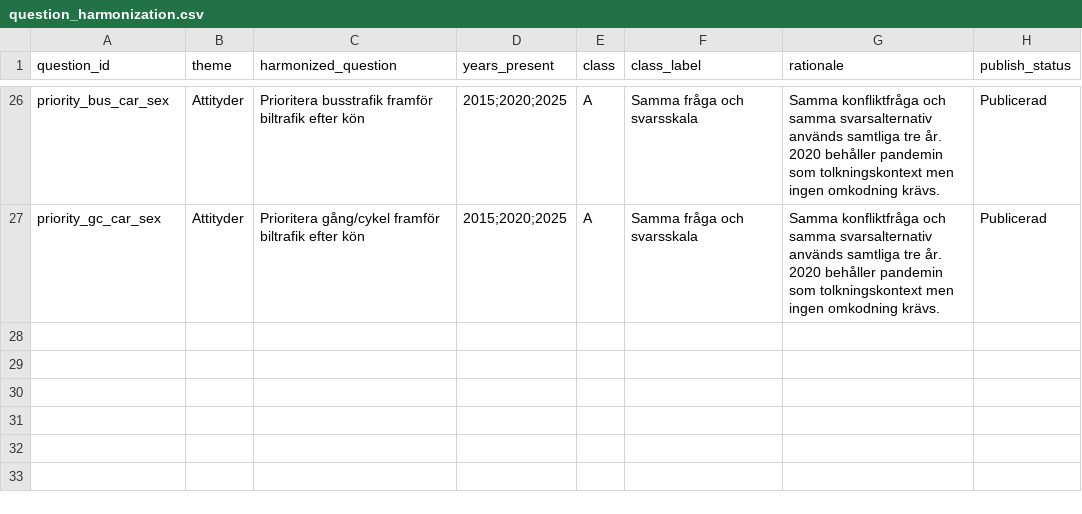
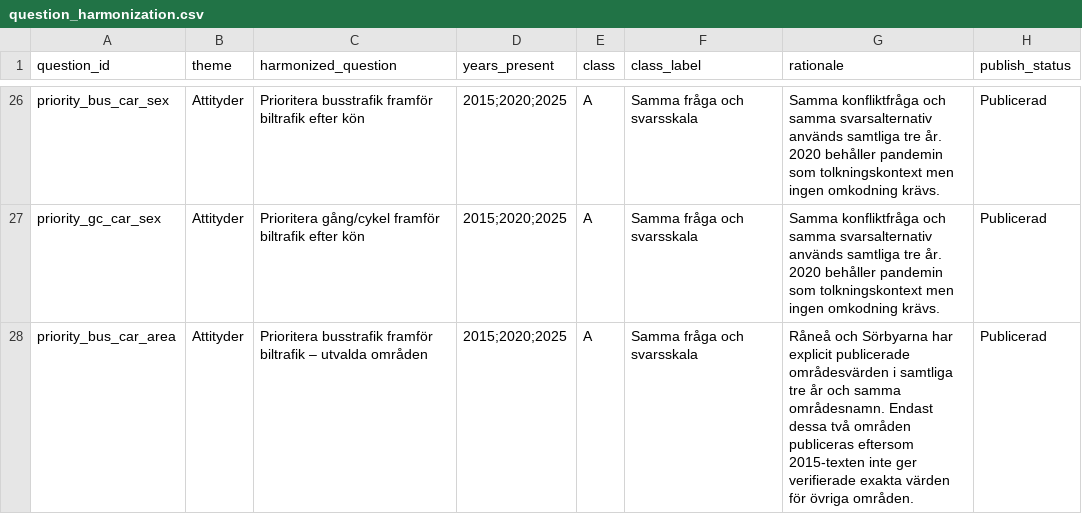
Before and after one commit to Lulea-statistik/resvanor-lulea, a CSV file: docs/data/question_harmonization.csv, drawn as a sheet; only a part is shown, gaps mark what is left out; the diff names each change by its address in the sheet, - before the commit and + after, or states it on an @@ line.

Commit message:
Register bus priority area series

```diff
--- a/docs/data/question_harmonization.csv
+++ b/docs/data/question_harmonization.csv
+row 28: priority_bus_car_area | Attityder | Prioritera busstrafik framför biltrafik – utvalda områden | 2015;2020;2025 | A | Samma fråga och svarsskala | Råneå och Sörbyarna har explicit publicerade områdesvärden i samtliga tre år och samma områdesnamn. Endast dessa två områden publiceras eftersom 2015-texten inte ger verifierade exakta värden för övriga områden. | Publicerad
```
